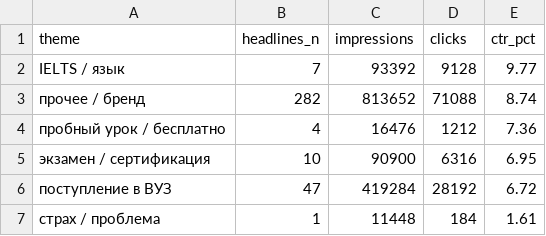
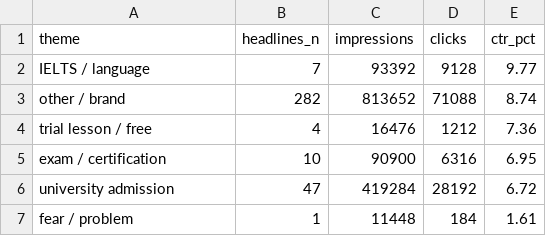
Before and after one commit to l-olen/analytics-portfolio, a CSV file: education-center-analytics/dashboards/csv_demo/education_creative_themes.csv, drawn as a sheet.

```diff
--- a/education-center-analytics/dashboards/csv_demo/education_creative_themes.csv
+++ b/education-center-analytics/dashboards/csv_demo/education_creative_themes.csv
@@ -1,7 +1,7 @@
 theme,headlines_n,impressions,clicks,ctr_pct
-IELTS / язык,7,93392,9128,9.77
-прочее / бренд,282,813652,71088,8.74
-пробный урок / бесплатно,4,16476,1212,7.36
-экзамен / сертификация,10,90900,6316,6.95
-поступление в ВУЗ,47,419284,28192,6.72
-страх / проблема,1,11448,184,1.61
+IELTS / language,7,93392,9128,9.77
+other / brand,282,813652,71088,8.74
+trial lesson / free,4,16476,1212,7.36
+exam / certification,10,90900,6316,6.95
+university admission,47,419284,28192,6.72
+fear / problem,1,11448,184,1.61
```
Also changed, not shown: education-center-analytics/dashboards/csv_demo/education_channel_funnel.csv, education-center-analytics/dashboards/csv_demo/education_channel_monthly.csv, 50 other files.
